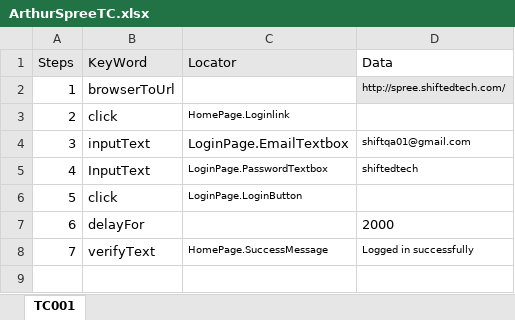
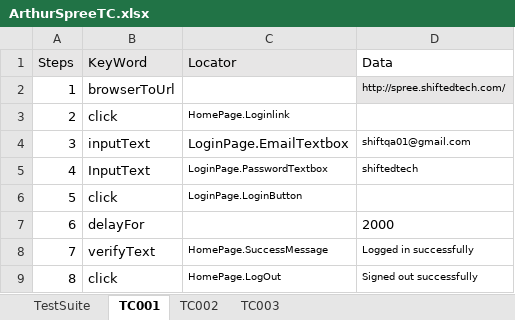
Before and after one commit to Arthur718/FrameWork, an Excel workbook: ArthurSpreeTC.xlsx, sheet TC001, drawn as a sheet; values as stored, in another font and other column widths than the file's, no borders; the diff names each change by its address in the sheet, - before the commit and + after, or states it on an @@ line.

```diff
--- a/ArthurSpreeTC.xlsx (sheet TC001)
+++ b/ArthurSpreeTC.xlsx (sheet TC001)
+sheet tab: TestSuite
+sheet tab: TC002
+sheet tab: TC003
+row 9: 8 | click | HomePage.LogOut | Signed out successfully
```
Also changed, not shown: 16 other files.
